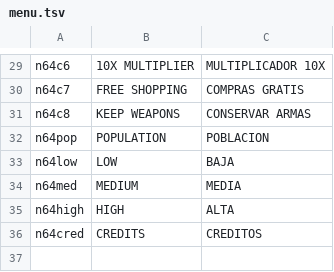
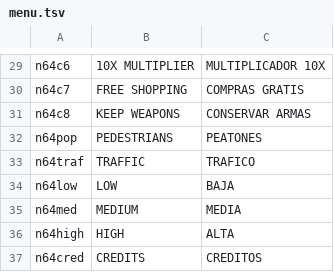
Before and after one commit to BigChat88/N64GTA2Port, a TSV file: assets/lang/menu.tsv, drawn as a sheet; only a part is shown, gaps mark what is left out.

```diff
--- a/assets/lang/menu.tsv
+++ b/assets/lang/menu.tsv
@@ -31,3 +31,4 @@ n64c7	FREE SHOPPING	COMPRAS GRATIS
 n64c8	KEEP WEAPONS	CONSERVAR ARMAS
-n64pop	POPULATION	POBLACION
+n64pop	PEDESTRIANS	PEATONES
+n64traf	TRAFFIC	TRAFICO
 n64low	LOW	BAJA
```
Also changed, not shown: 13 other files.
